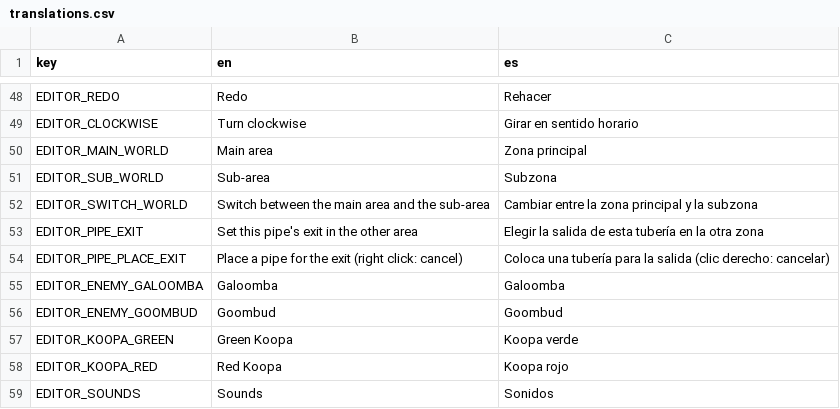
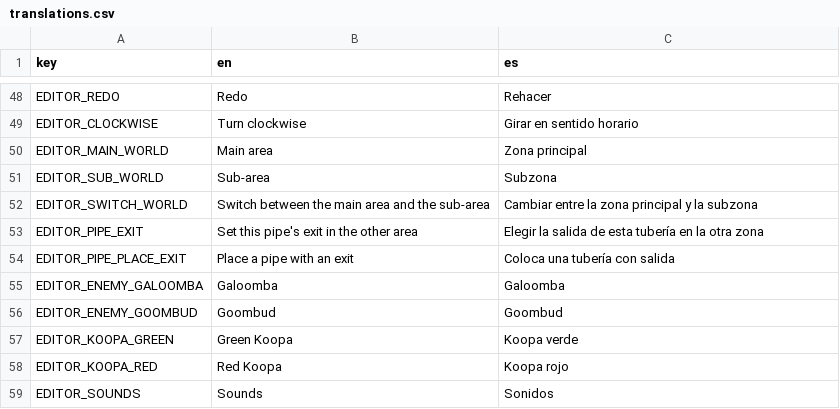
Before and after one commit to MegaCeleste/SuperMarioMaker_neo, a CSV file: translations/translations.csv, drawn as a sheet; only a part is shown, gaps mark what is left out.

Commit message:
fix: match SMM2's pipe window, exit placement, editor trip and contents
The pipe window is one row like SMM2: green, red, blue and yellow with speed arrows, then the exit button (down on a pipe that leads somewhere, up on an exit). Colour names now follow the spr_pipes frames (green, red, yellow, blue); saved colour numbers are unchanged. A paired pipe's exit button shows its other end.

Placing an exit hides the editor panels, fades the other world in and shows a dark prompt box near the bottom. The S-G course scroll bar SMM2 shows there is still missing.

Dropping the editor Mario on a paired pipe now plays the trip: he moves in behind the pipe, the screen fades, the iris opens on the other end and he moves out. Pair markers sit just inside the opening, pointing in on the entrance and out on the exit. Contents are drawn behind the pipe, half out of the opening. Icons drawn in code are placeholders.

```diff
--- a/translations/translations.csv
+++ b/translations/translations.csv
@@ -61,3 +61,3 @@ EDITOR_SWITCH_WORLD,Switch between the main area and the sub-area,Cambiar entre
 EDITOR_PIPE_EXIT,Set this pipe's exit in the other area,Elegir la salida de esta tubería en la otra zona
-EDITOR_PIPE_PLACE_EXIT,Place a pipe for the exit (right click: cancel),Coloca una tubería para la salida (clic derecho: cancelar)
+EDITOR_PIPE_PLACE_EXIT,Place a pipe with an exit,Coloca una tubería con salida
 EDITOR_ENEMY_GALOOMBA,Galoomba,Galoomba
```
Also changed, not shown: 7 other files.
